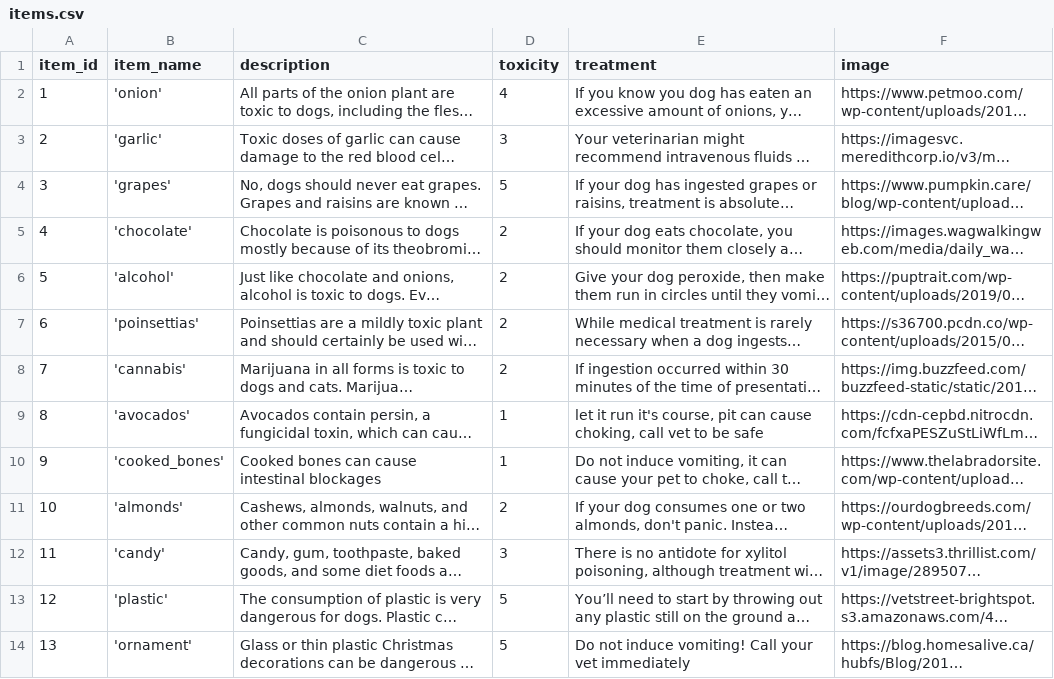
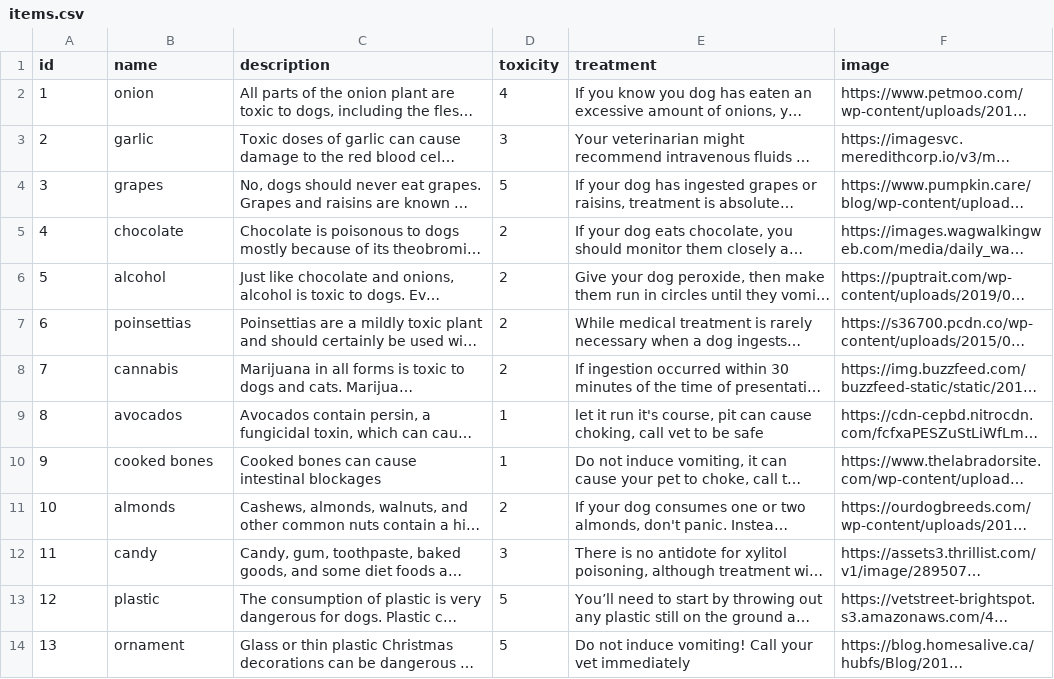
Before and after one commit to chibifanclub/leave-it-chibi-be, a CSV file: data/items.csv, drawn as a sheet; long unchanged cells end in …; the diff names each change by its address in the sheet, - before the commit and + after, or states it on an @@ line.

```diff
--- a/data/items.csv
+++ b/data/items.csv
-A1: item_id
+A1: id
-B1: item_name
+B1: name
-B2 (name): 'onion'
+B2 (name): onion
-B3 (name): 'garlic'
+B3 (name): garlic
-B4 (name): 'grapes'
+B4 (name): grapes
-B5 (name): 'chocolate'
+B5 (name): chocolate
-B6 (name): 'alcohol'
+B6 (name): alcohol
-B7 (name): 'poinsettias'
+B7 (name): poinsettias
-B8 (name): 'cannabis'
+B8 (name): cannabis
-B9 (name): 'avocados'
+B9 (name): avocados
-B10 (name): 'cooked_bones'
+B10 (name): cooked bones
-B11 (name): 'almonds'
+B11 (name): almonds
-B12 (name): 'candy'
+B12 (name): candy
-B13 (name): 'plastic'
+B13 (name): plastic
-B14 (name): 'ornament'
+B14 (name): ornament
```
Also changed, not shown: 5 other files.
